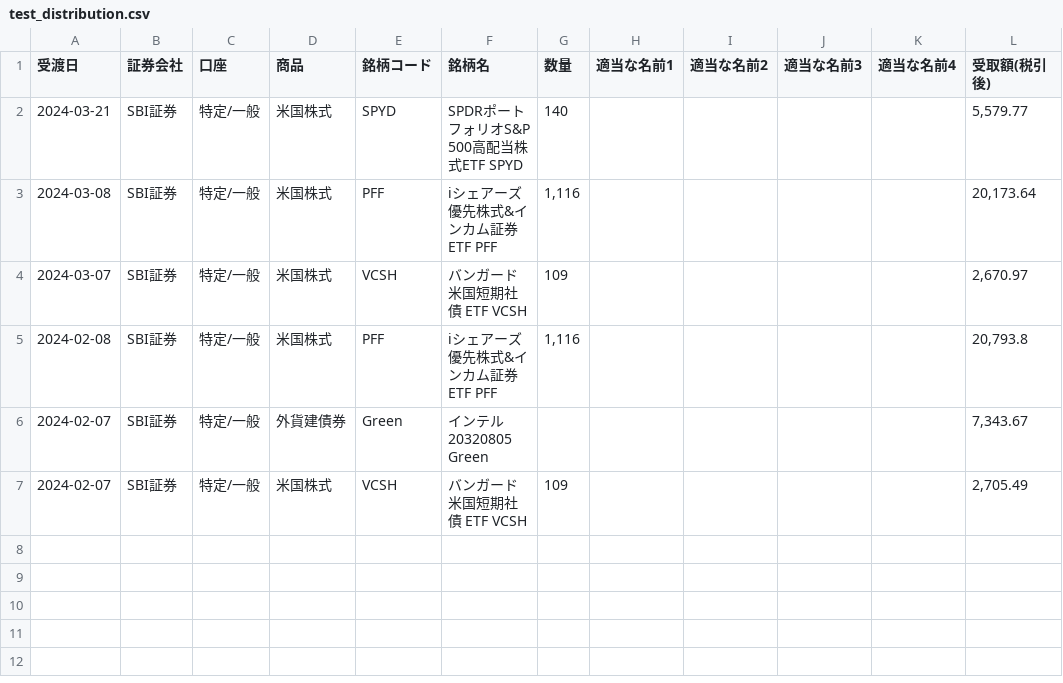
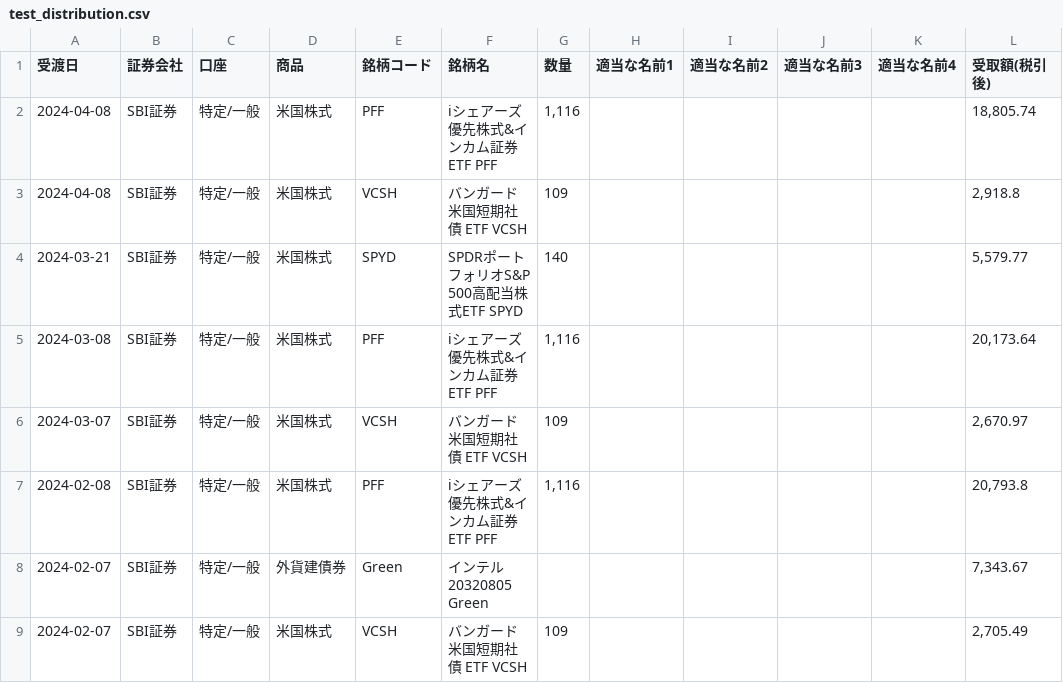
Before and after one commit to lyphard1/python1, a CSV file: test_distribution.csv, drawn as a sheet; the diff names each change by its address in the sheet, - before the commit and + after, or states it on an @@ line.

```diff
--- a/test_distribution.csv
+++ b/test_distribution.csv
+row 2: 2024-04-08 | SBI証券 | 特定/一般 | 米国株式 | PFF | iシェアーズ優先株式&インカム証券ETF PFF | 1,116 |  |  |  |  | 18,805.74
+row 3: 2024-04-08 | SBI証券 | 特定/一般 | 米国株式 | VCSH | バンガード 米国短期社債 ETF VCSH | 109 |  |  |  |  | 2,918.8
```
Also changed, not shown: merged.csv, test_dividendlist.csv, 4 other files.
